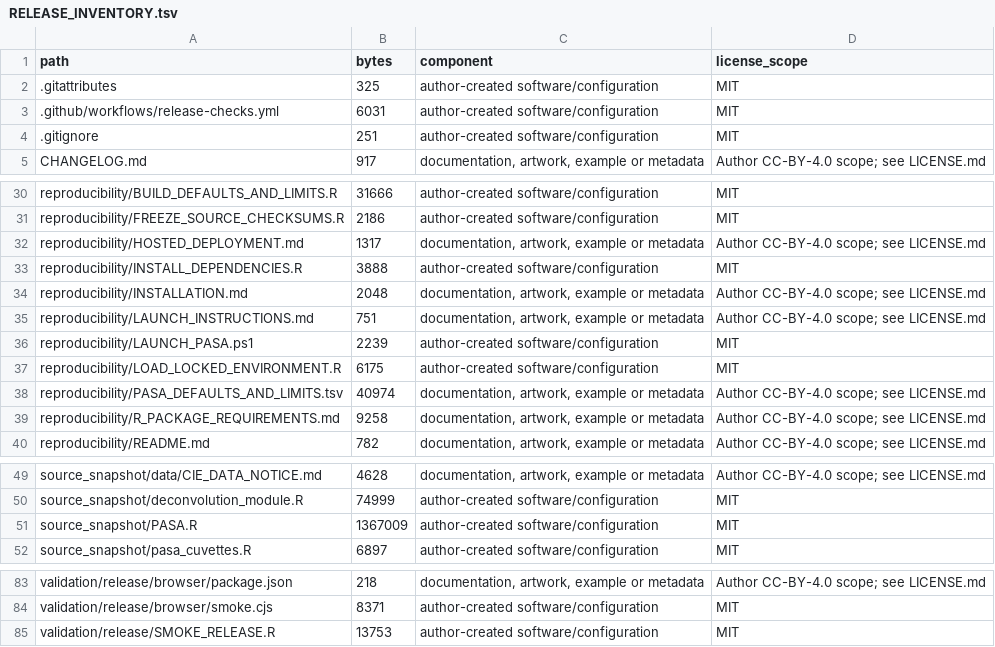
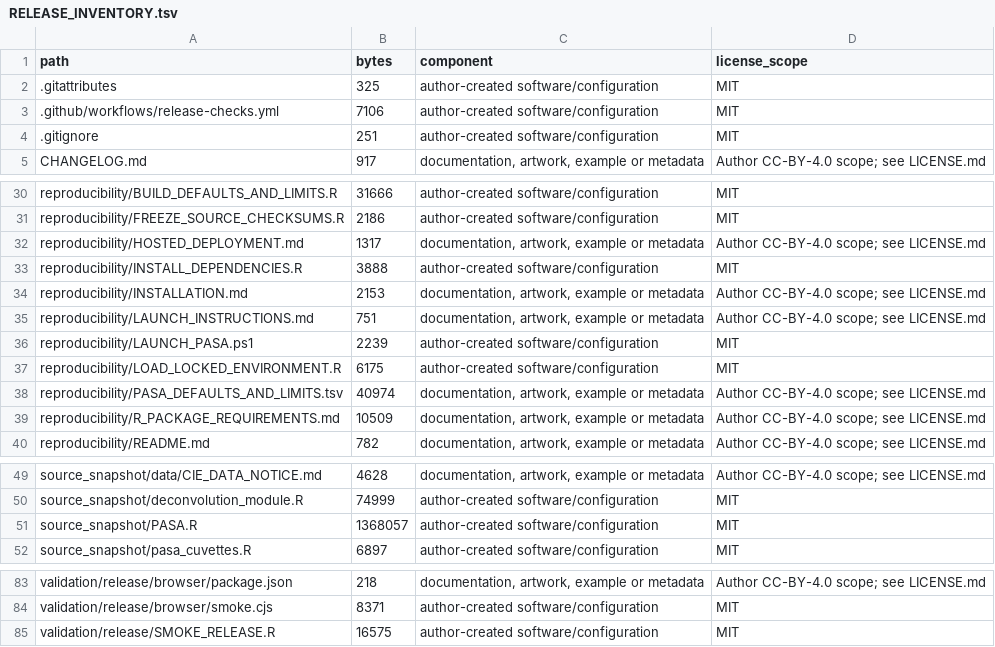
Before and after one commit to arman-pazuki/PASA, a TSV file: RELEASE_INVENTORY.tsv, drawn as a sheet; only a part is shown, gaps mark what is left out.

```diff
--- a/RELEASE_INVENTORY.tsv
+++ b/RELEASE_INVENTORY.tsv
@@ -2,3 +2,3 @@ path	bytes	component	license_scope
 .gitattributes	325	author-created software/configuration	MIT
-.github/workflows/release-checks.yml	6031	author-created software/configuration	MIT
+.github/workflows/release-checks.yml	7106	author-created software/configuration	MIT
 .gitignore	251	author-created software/configuration	MIT
@@ -33,3 +33,3 @@ reproducibility/HOSTED_DEPLOYMENT.md	1317	documentation, artwork, example or met
 reproducibility/INSTALL_DEPENDENCIES.R	3888	author-created software/configuration	MIT
-reproducibility/INSTALLATION.md	2048	documentation, artwork, example or metadata	Author CC-BY-4.0 scope; see LICENSE.md
+reproducibility/INSTALLATION.md	2153	documentation, artwork, example or metadata	Author CC-BY-4.0 scope; see LICENSE.md
 reproducibility/LAUNCH_INSTRUCTIONS.md	751	documentation, artwork, example or metadata	Author CC-BY-4.0 scope; see LICENSE.md
@@ -38,3 +38,3 @@ reproducibility/LOAD_LOCKED_ENVIRONMENT.R	6175	author-created software/configura
 reproducibility/PASA_DEFAULTS_AND_LIMITS.tsv	40974	documentation, artwork, example or metadata	Author CC-BY-4.0 scope; see LICENSE.md
-reproducibility/R_PACKAGE_REQUIREMENTS.md	9258	documentation, artwork, example or metadata	Author CC-BY-4.0 scope; see LICENSE.md
+reproducibility/R_PACKAGE_REQUIREMENTS.md	10509	documentation, artwork, example or metadata	Author CC-BY-4.0 scope; see LICENSE.md
 reproducibility/README.md	782	documentation, artwork, example or metadata	Author CC-BY-4.0 scope; see LICENSE.md
@@ -50,3 +50,3 @@ source_snapshot/data/CIE_DATA_NOTICE.md	4628	documentation, artwork, example or
 source_snapshot/deconvolution_module.R	74999	author-created software/configuration	MIT
-source_snapshot/PASA.R	1367009	author-created software/configuration	MIT
+source_snapshot/PASA.R	1368057	author-created software/configuration	MIT
 source_snapshot/pasa_cuvettes.R	6897	author-created software/configuration	MIT
@@ -84,2 +84,2 @@ validation/release/browser/package.json	218	documentation, artwork, example or m
 validation/release/browser/smoke.cjs	8371	author-created software/configuration	MIT
-validation/release/SMOKE_RELEASE.R	13753	author-created software/configuration	MIT
+validation/release/SMOKE_RELEASE.R	16575	author-created software/configuration	MIT
```
Also changed, not shown: MANIFEST_SHA256.tsv, reproducibility/PASA_DEFAULTS_AND_LIMITS.tsv, 6 other files.
